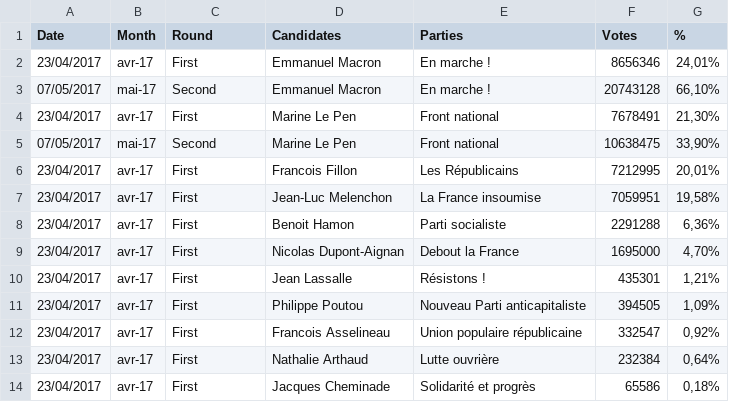
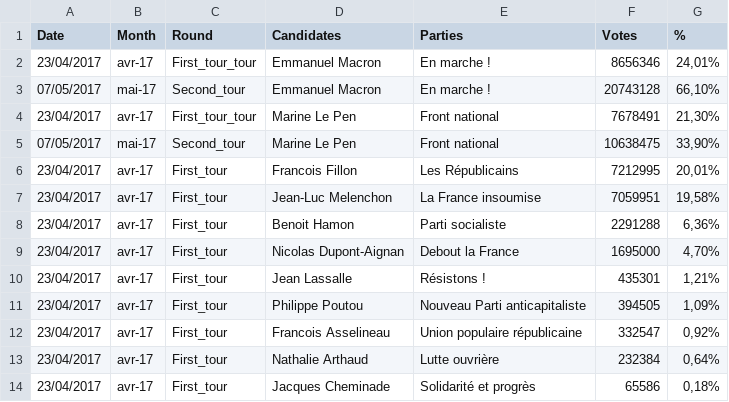
Before and after one commit to riri31/Data-visualization-ERabaute-mini-project1, a TSV file: data/example_data.tsv, drawn as a sheet.

```diff
--- a/data/example_data.tsv
+++ b/data/example_data.tsv
@@ -1,14 +1,14 @@
 Date	Month	Round	Candidates	Parties	Votes	%
-23/04/2017	avr-17	First	Emmanuel Macron	En marche !	8656346	24,01%
-07/05/2017	mai-17	Second	Emmanuel Macron	En marche !	20743128	66,10%
-23/04/2017	avr-17	First	Marine Le Pen	Front national	7678491	21,30%
-07/05/2017	mai-17	Second	Marine Le Pen	Front national	10638475	33,90%
-23/04/2017	avr-17	First	Francois Fillon	Les Républicains	7212995	20,01%
-23/04/2017	avr-17	First	Jean-Luc Melenchon	La France insoumise	7059951	19,58%
-23/04/2017	avr-17	First	Benoit Hamon	Parti socialiste	2291288	6,36%
-23/04/2017	avr-17	First	Nicolas Dupont-Aignan	Debout la France	1695000	4,70%
-23/04/2017	avr-17	First	Jean Lassalle	Résistons !	435301	1,21%
-23/04/2017	avr-17	First	Philippe Poutou	Nouveau Parti anticapitaliste	394505	1,09%
-23/04/2017	avr-17	First	Francois Asselineau	Union populaire républicaine	332547	0,92%
-23/04/2017	avr-17	First	Nathalie Arthaud	Lutte ouvrière	232384	0,64%
-23/04/2017	avr-17	First	Jacques Cheminade	Solidarité et progrès	65586	0,18%
+23/04/2017	avr-17	First_tour_tour	Emmanuel Macron	En marche !	8656346	24,01%
+07/05/2017	mai-17	Second_tour	Emmanuel Macron	En marche !	20743128	66,10%
+23/04/2017	avr-17	First_tour_tour	Marine Le Pen	Front national	7678491	21,30%
+07/05/2017	mai-17	Second_tour	Marine Le Pen	Front national	10638475	33,90%
+23/04/2017	avr-17	First_tour	Francois Fillon	Les Républicains	7212995	20,01%
+23/04/2017	avr-17	First_tour	Jean-Luc Melenchon	La France insoumise	7059951	19,58%
+23/04/2017	avr-17	First_tour	Benoit Hamon	Parti socialiste	2291288	6,36%
+23/04/2017	avr-17	First_tour	Nicolas Dupont-Aignan	Debout la France	1695000	4,70%
+23/04/2017	avr-17	First_tour	Jean Lassalle	Résistons !	435301	1,21%
+23/04/2017	avr-17	First_tour	Philippe Poutou	Nouveau Parti anticapitaliste	394505	1,09%
+23/04/2017	avr-17	First_tour	Francois Asselineau	Union populaire républicaine	332547	0,92%
+23/04/2017	avr-17	First_tour	Nathalie Arthaud	Lutte ouvrière	232384	0,64%
+23/04/2017	avr-17	First_tour	Jacques Cheminade	Solidarité et progrès	65586	0,18%
```
Also changed, not shown: 6 other files.
